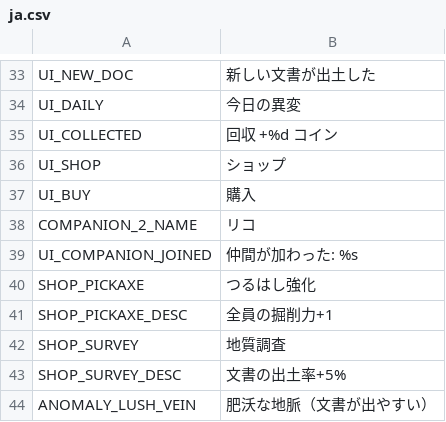
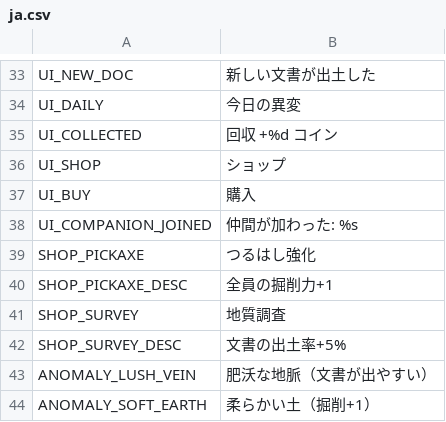
Before and after one commit to jinsei0604/UnderDesk, a CSV file: locale/ja.csv, drawn as a sheet; only a part is shown, gaps mark what is left out; the shorter side is filled out with more unchanged rows; the diff names each change by its address in the sheet, - before the commit and + after, or states it on an @@ line.

Commit message:
Remove Riko (companion_2) until the remade version is handed over
Per the user: delete Riko for now; a remade version will be provided
later, so keep her out of the game meanwhile.

- Drop data/companions/companion_2.json (dir kept via .gitkeep, so it
  loads empty and no companion joins), her art (minion_2*, riko_*
  portraits, assets/reference/riko_sheet.png), and the COMPANION_2_NAME
  locale strings.
- from_dict now prunes lingering companions even when zero definitions
  remain, so an existing save that already had Riko joined falls back to
  the solo protagonist on load. Added a test for that path.
- Kept docs/characters/riko.md + the story-bible notes as reference for
  the remake, and the generic art_variant_for_companion parser.

```diff
--- a/locale/ja.csv
+++ b/locale/ja.csv
-row 38: COMPANION_2_NAME | リコ
```
Also changed, not shown: locale/en.csv, 24 other files.
